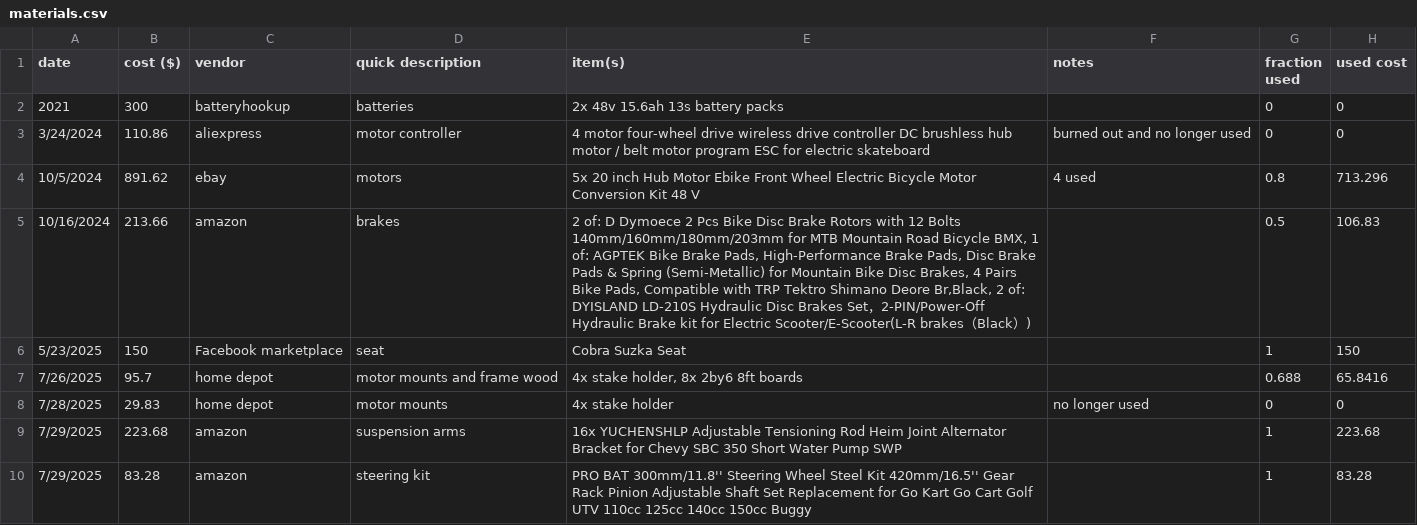
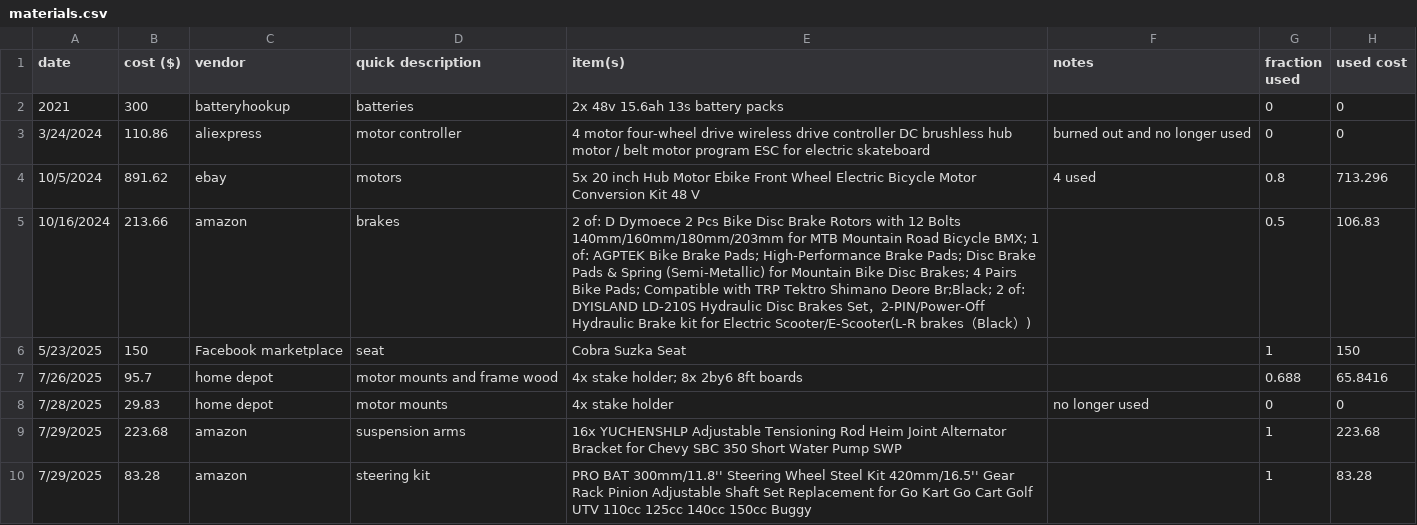
Before and after one commit to btmhess/btmhess.github.io, a CSV file: assets/projects/quadwood-kart/materials.csv, drawn as a sheet; only a part is shown; the diff covers the shown part only.

```diff
--- a/assets/projects/quadwood-kart/materials.csv
+++ b/assets/projects/quadwood-kart/materials.csv
@@ -4,5 +4,5 @@
 10/5/2024,891.62,ebay,motors,5x 20 inch Hub Motor Ebike Front Wheel Electric Bicycle Motor Conversion Kit 48 V,4 used,0.8,713.296
-10/16/2024,213.66,amazon,brakes,"2 of: D Dymoece 2 Pcs Bike Disc Brake Rotors with 12 Bolts 140mm/160mm/180mm/203mm for MTB Mountain Road Bicycle BMX, 1 of: AGPTEK Bike Brake Pads, High-Performance Brake Pads, Disc Brake Pads & Spring (Semi-Metallic) for Mountain Bike Disc Brakes, 4 Pairs Bike Pads, Compatible with TRP Tektro Shimano Deore Br,Black, 2 of: DYISLAND LD-210S Hydraulic Disc Brakes Set，2-PIN/Power-Off Hydraulic Brake kit for Electric Scooter/E-Scooter(L-R brakes（Black）)",,0.5,106.83
+10/16/2024,213.66,amazon,brakes,2 of: D Dymoece 2 Pcs Bike Disc Brake Rotors with 12 Bolts 140mm/160mm/180mm/203mm for MTB Mountain Road Bicycle BMX; 1 of: AGPTEK Bike Brake Pads; High-Performance Brake Pads; Disc Brake Pads & Spring (Semi-Metallic) for Mountain Bike Disc Brakes; 4 Pairs Bike Pads; Compatible with TRP Tektro Shimano Deore Br;Black; 2 of: DYISLAND LD-210S Hydraulic Disc Brakes Set，2-PIN/Power-Off Hydraulic Brake kit for Electric Scooter/E-Scooter(L-R brakes（Black）),,0.5,106.83
 5/23/2025,150,Facebook marketplace,seat,Cobra Suzka Seat,,1,150
-7/26/2025,95.7,home depot,motor mounts and frame wood,"4x stake holder, 8x 2by6 8ft boards",,0.688,65.8416
+7/26/2025,95.7,home depot,motor mounts and frame wood,4x stake holder; 8x 2by6 8ft boards,,0.688,65.8416
 7/28/2025,29.83,home depot,motor mounts,4x stake holder,no longer used,0,0
```
Also changed, not shown: 10 edited cells elsewhere in this file, assets/projects/goldwing-battery/materials.csv, assets/projects/goldwing/materials.csv.
